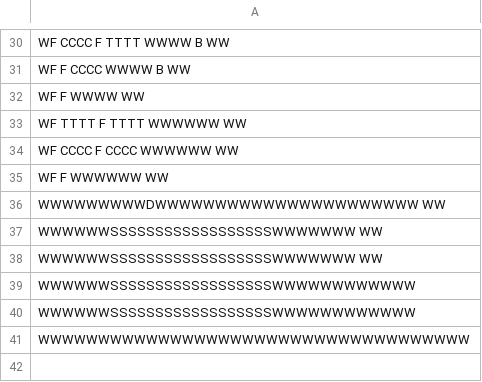
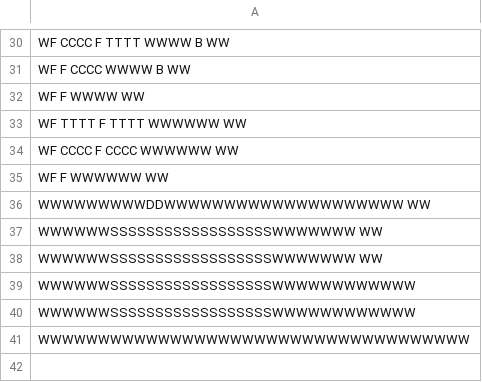
Before and after one commit to xibrah/Asteroid-Game, a CSV file: assets/maps/rusty_rocket.csv, drawn as a sheet; only a part is shown, gaps mark what is left out.

```diff
--- a/assets/maps/rusty_rocket.csv
+++ b/assets/maps/rusty_rocket.csv
@@ -35,3 +35,3 @@ WF  CCCC        F  CCCC  WWWWWW   WW
 WF              F        WWWWWW   WW
-WWWWWWWWWDWWWWWWWWWWWWWWWWWWWWWW   WW
+WWWWWWWWWDDWWWWWWWWWWWWWWWWWWWW   WW
 WWWWWWSSSSSSSSSSSSSSSSSSWWWWWWW   WW
```
Also changed, not shown: 2 other files.
